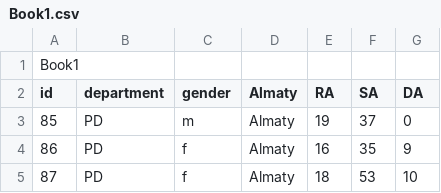
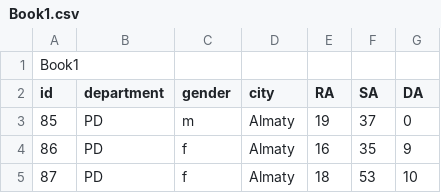
Before and after one commit to AiyaMarat/1, a CSV file: Book1.csv, drawn as a sheet; only a part is shown.

Commit message:
Update Book1.csv

```diff
--- a/Book1.csv
+++ b/Book1.csv
@@ -1,3 +1,3 @@
 Book1
-id,department ,gender ,Almaty,RA,SA,DA
+id,department,gender,city,RA,SA,DA
 85,PD,m,Almaty,19,37,0
```
